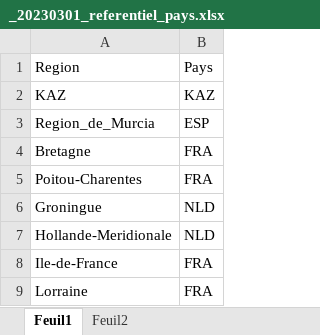
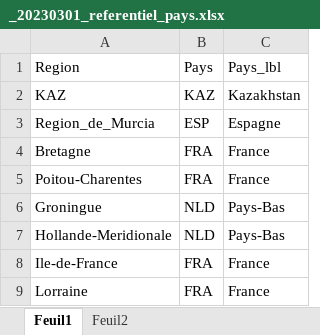
Before and after one commit to Athletics92/Cyclists-classification, an Excel workbook: 02_INPUTS/_20230301_referentiel_pays.xlsx, sheet Feuil1, drawn as a sheet; only a part is shown; values as stored, in another font and other column widths than the file's, no borders; the diff names each change by its address in the sheet, - before the commit and + after, or states it on an @@ line.

Commit message:
Add files via upload

```diff
--- a/02_INPUTS/_20230301_referentiel_pays.xlsx (sheet Feuil1)
+++ b/02_INPUTS/_20230301_referentiel_pays.xlsx (sheet Feuil1)
+column C, rows 1-9: Pays_lbl | Kazakhstan | Espagne | France | France | Pays-Bas | Pays-Bas | France | France
```
